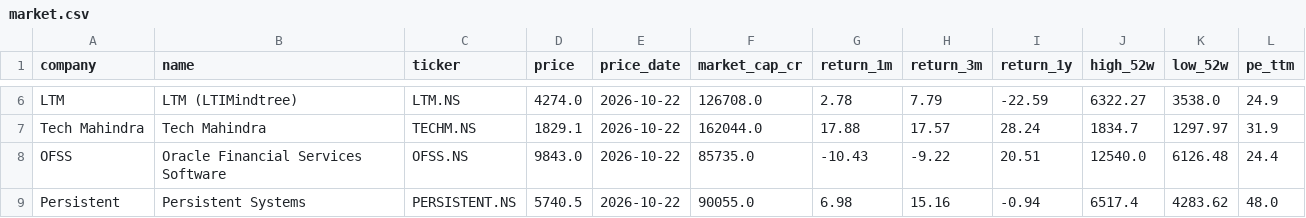
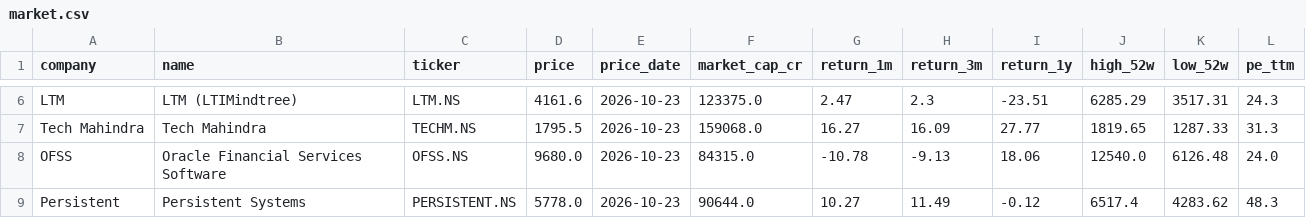
Before and after one commit to hrishi9635/India-it-agent, a CSV file: data/market.csv, drawn as a sheet; only a part is shown, gaps mark what is left out; the diff covers the shown part only; the diff names each change by its address in the sheet, - before the commit and + after, or states it on an @@ line.

```diff
--- a/data/market.csv
+++ b/data/market.csv
-D6 (price): 4274.0
+D6 (price): 4161.6
-E6:E9 (price_date): 2026-10-22
+E6:E9 (price_date): 2026-10-23
-F6 (market_cap_cr): 126708.0
+F6 (market_cap_cr): 123375.0
-G6 (return_1m): 2.78
+G6 (return_1m): 2.47
-H6 (return_3m): 7.79
+H6 (return_3m): 2.3
-I6 (return_1y): -22.59
+I6 (return_1y): -23.51
-J6 (high_52w): 6322.27
+J6 (high_52w): 6285.29
-K6 (low_52w): 3538.0
+K6 (low_52w): 3517.31
-L6 (pe_ttm): 24.9
+L6 (pe_ttm): 24.3
-D7 (price): 1829.1
+D7 (price): 1795.5
-F7 (market_cap_cr): 162044.0
+F7 (market_cap_cr): 159068.0
-G7 (return_1m): 17.88
+G7 (return_1m): 16.27
-H7 (return_3m): 17.57
+H7 (return_3m): 16.09
-I7 (return_1y): 28.24
+I7 (return_1y): 27.77
-J7 (high_52w): 1834.7
+J7 (high_52w): 1819.65
-K7 (low_52w): 1297.97
+K7 (low_52w): 1287.33
-L7 (pe_ttm): 31.9
+L7 (pe_ttm): 31.3
-D8 (price): 9843.0
+D8 (price): 9680.0
-F8 (market_cap_cr): 85735.0
+F8 (market_cap_cr): 84315.0
-G8 (return_1m): -10.43
+G8 (return_1m): -10.78
-H8 (return_3m): -9.22
+H8 (return_3m): -9.13
-I8 (return_1y): 20.51
+I8 (return_1y): 18.06
-L8 (pe_ttm): 24.4
+L8 (pe_ttm): 24.0
-D9 (price): 5740.5
+D9 (price): 5778.0
-F9 (market_cap_cr): 90055.0
+F9 (market_cap_cr): 90644.0
-G9 (return_1m): 6.98
+G9 (return_1m): 10.27
-H9 (return_3m): 15.16
+H9 (return_3m): 11.49
-I9 (return_1y): -0.94
+I9 (return_1y): -0.12
-L9 (pe_ttm): 48.0
+L9 (pe_ttm): 48.3
```
Also changed, not shown: 41 edited cells elsewhere in this file, data/prices.csv, 6 other files.
